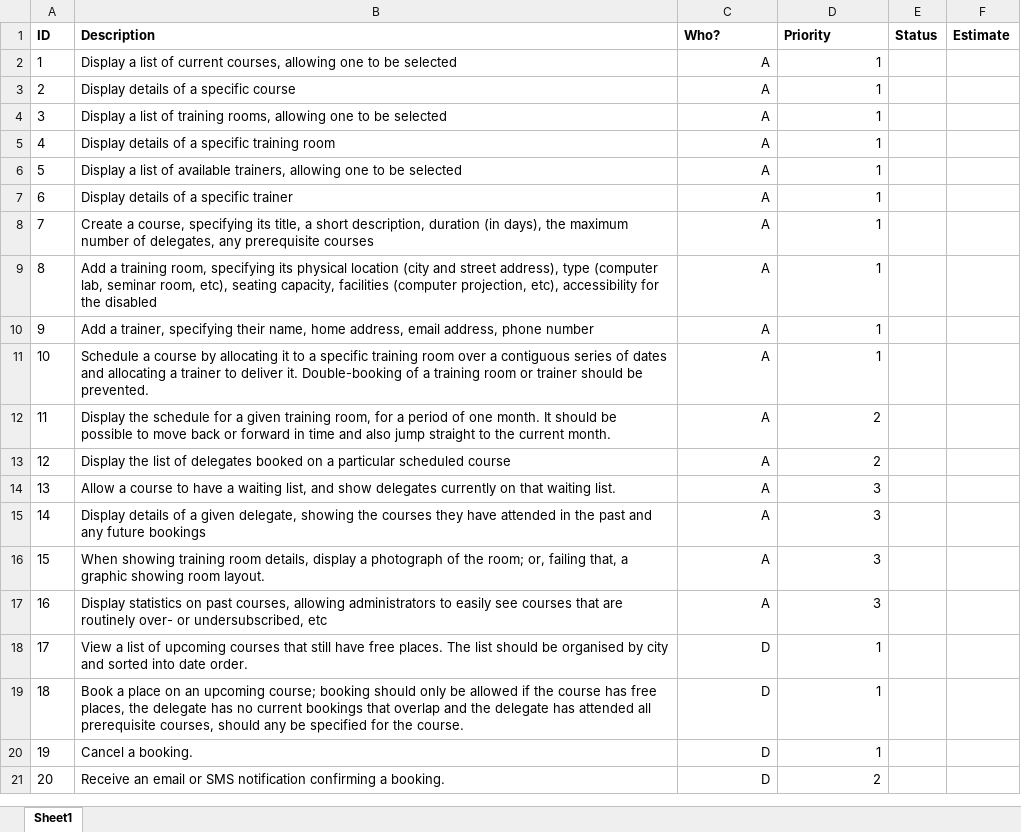
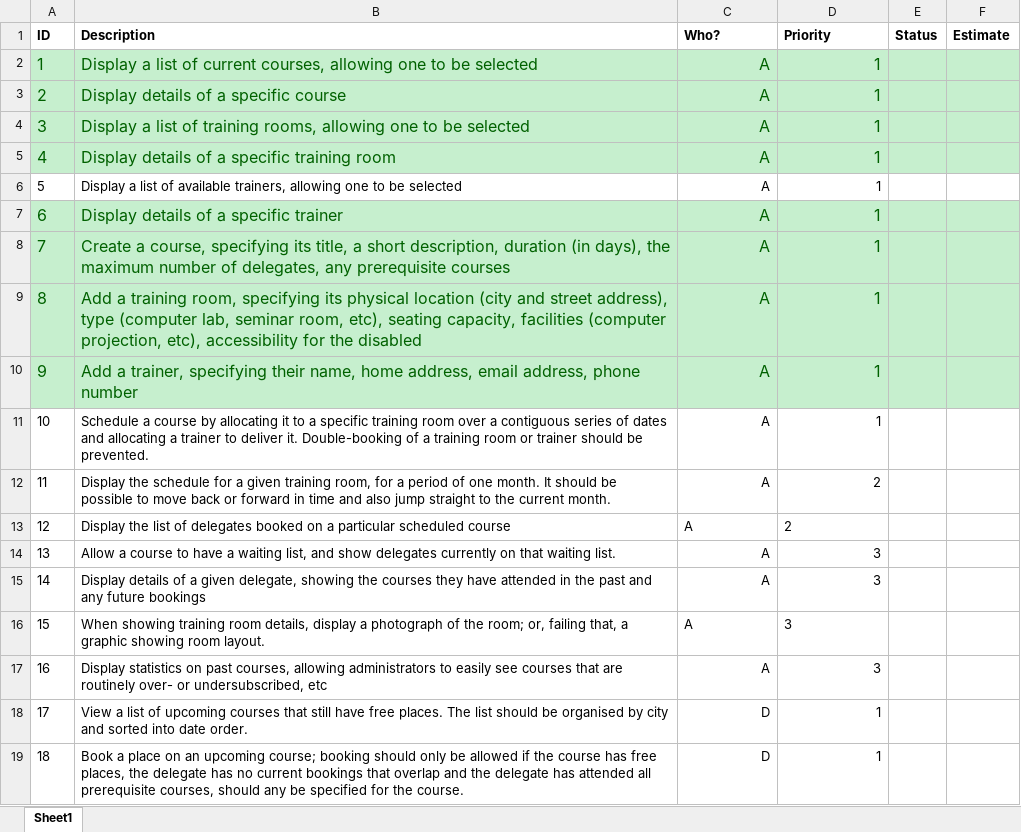
Before and after one commit to DutchGH/ProjectNarwhal, an Excel workbook: Planning/Product Backlog/backlog.xlsx, sheet Sheet1, drawn as a sheet; only a part is shown; the shorter side is filled out with more unchanged rows; values as stored, in another font and other column widths than the file's, no borders; the diff names each change by its address in the sheet, - before the commit and + after, or states it on an @@ line.

Commit message:
Highlighted desired targets

```diff
--- a/Planning/Product Backlog/backlog.xlsx (sheet Sheet1)
+++ b/Planning/Product Backlog/backlog.xlsx (sheet Sheet1)
-A2:F5 fill: none
+A2:F5 fill: #C6EFCE
-A2:D5 text colour: black
+A2:D5 text colour: #006100, text size: larger
-A7:F10 fill: none
+A7:F10 fill: #C6EFCE
-A7:D10 text colour: black
+A7:D10 text colour: #006100, text size: larger
-C13:D13 alignment: right
+C13:D13 alignment: left
-C16:D16 alignment: right
+C16:D16 alignment: left
```
